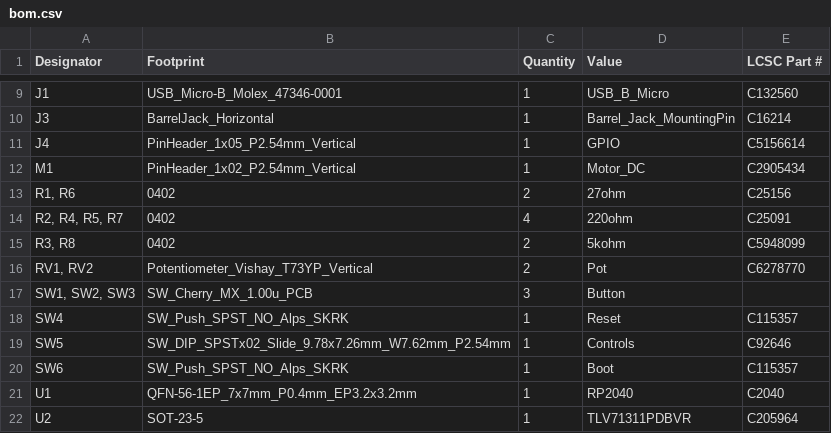
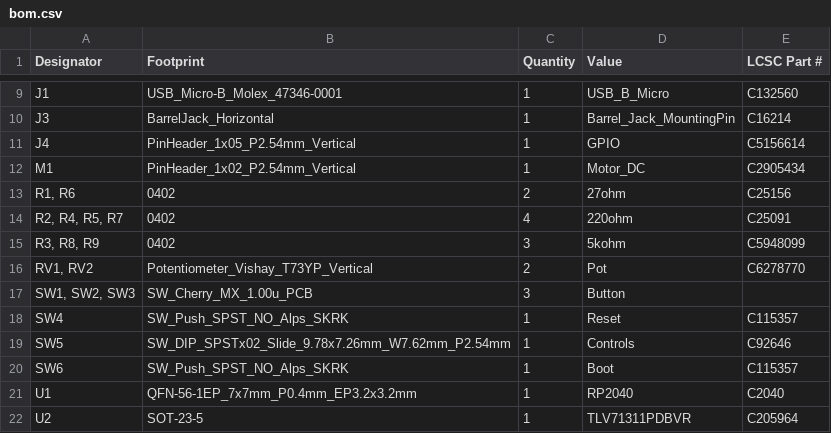
Before and after one commit to Nicholas1023/macro-microcontroller-2, a CSV file: Production Files/bom.csv, drawn as a sheet; only a part is shown, gaps mark what is left out.

```diff
--- a/Production Files/bom.csv
+++ b/Production Files/bom.csv
@@ -14,3 +14,3 @@ M1,PinHeader_1x02_P2.54mm_Vertical,1,Motor_DC,C2905434
 "R2, R4, R5, R7",0402,4,220ohm,C25091
-"R3, R8",0402,2,5kohm,C5948099
+"R3, R8, R9",0402,3,5kohm,C5948099
 "RV1, RV2",Potentiometer_Vishay_T73YP_Vertical,2,Pot,C6278770
```
Also changed, not shown: Production Files/designators.csv, Production Files/positions.csv, 12 other files.
